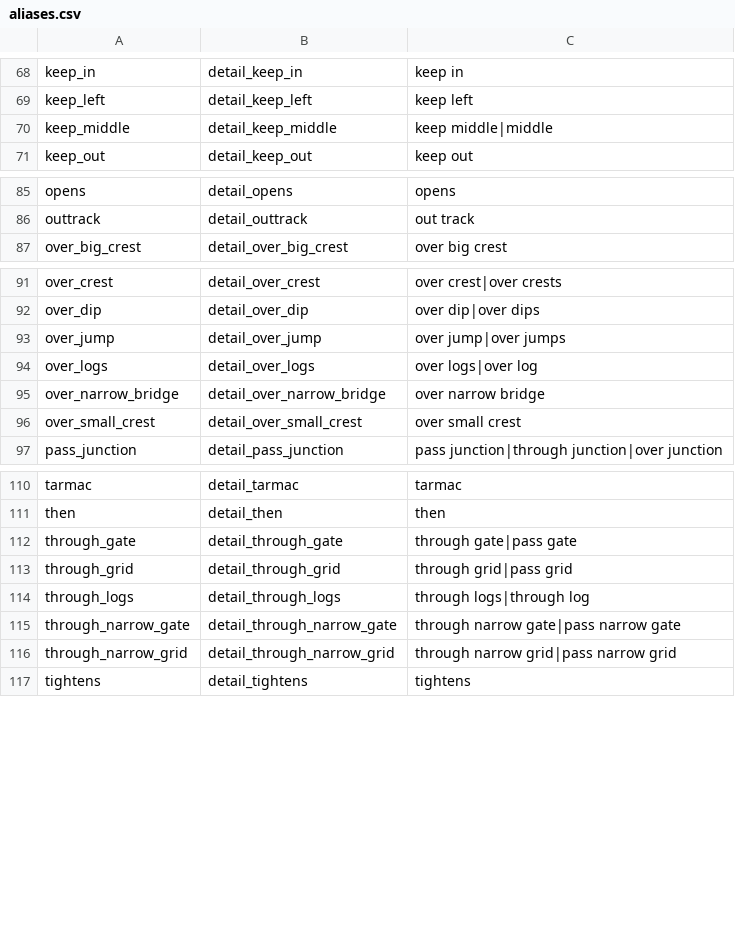
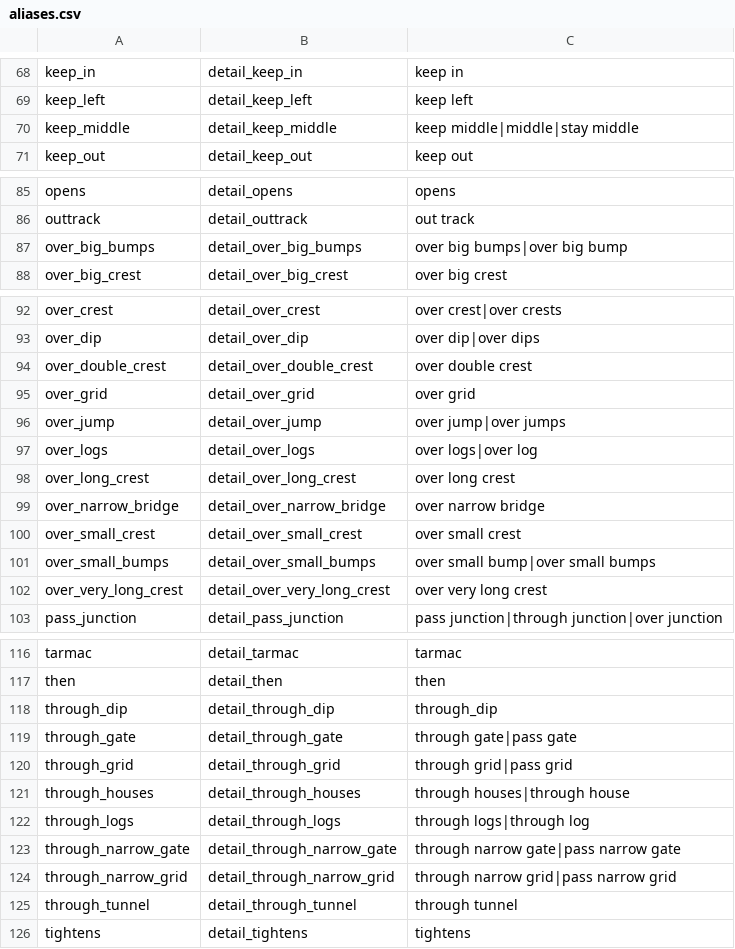
Before and after one commit to strawhatboy/ztmz_pacenote, a CSV file: ZTMZ.PacenoteTool.ScriptEditor/aliases.csv, drawn as a sheet; only a part is shown, gaps mark what is left out; the diff covers the shown part only.

```diff
--- a/ZTMZ.PacenoteTool.ScriptEditor/aliases.csv
+++ b/ZTMZ.PacenoteTool.ScriptEditor/aliases.csv
@@ -69,3 +69,3 @@ keep_in,detail_keep_in,keep in
 keep_left,detail_keep_left,keep left
-keep_middle,detail_keep_middle,keep middle|middle
+keep_middle,detail_keep_middle,keep middle|middle|stay middle
 keep_out,detail_keep_out,keep out
@@ -86,2 +86,3 @@ opens,detail_opens,opens
 outtrack,detail_outtrack,out track
+over_big_bumps,detail_over_big_bumps,over big bumps|over big bump
 over_big_crest,detail_over_big_crest,over big crest
@@ -92,6 +93,11 @@ over_crest,detail_over_crest,over crest|over crests
 over_dip,detail_over_dip,over dip|over dips
+over_double_crest,detail_over_double_crest,over double crest
+over_grid,detail_over_grid,over grid
 over_jump,detail_over_jump,over jump|over jumps
 over_logs,detail_over_logs,over logs|over log
+over_long_crest,detail_over_long_crest,over long crest
 over_narrow_bridge,detail_over_narrow_bridge,over narrow bridge
 over_small_crest,detail_over_small_crest,over small crest
+over_small_bumps,detail_over_small_bumps,over small bump|over small bumps
+over_very_long_crest,detail_over_very_long_crest,over very long crest
 pass_junction,detail_pass_junction,pass junction|through junction|over junction
@@ -111,4 +117,6 @@ tarmac,detail_tarmac,tarmac
 then,detail_then,then
+through_dip,detail_through_dip,through_dip
 through_gate,detail_through_gate,through gate|pass gate
 through_grid,detail_through_grid,through grid|pass grid
+through_houses,detail_through_houses,through houses|through house
 through_logs,detail_through_logs,through logs|through log
@@ -116,2 +124,3 @@ through_narrow_gate,detail_through_narrow_gate,through narrow gate|pass narrow g
 through_narrow_grid,detail_through_narrow_grid,through narrow grid|pass narrow grid
+through_tunnel,detail_through_tunnel,through tunnel
 tightens,detail_tightens,tightens
```
Also changed, not shown: 1 edited cell elsewhere in this file, ZTMZ.PacenoteTool.ScriptEditor/pacenotes.csv, 1 other file.
